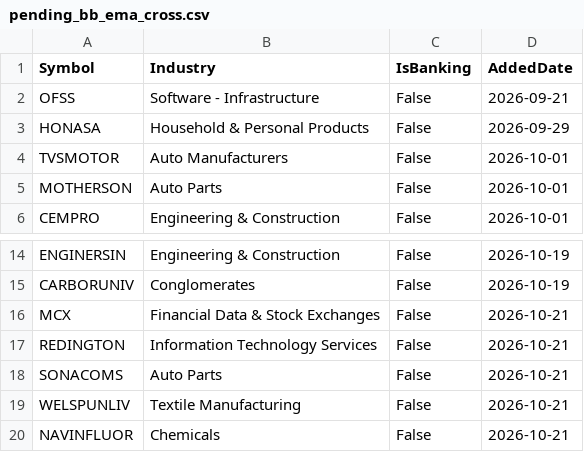
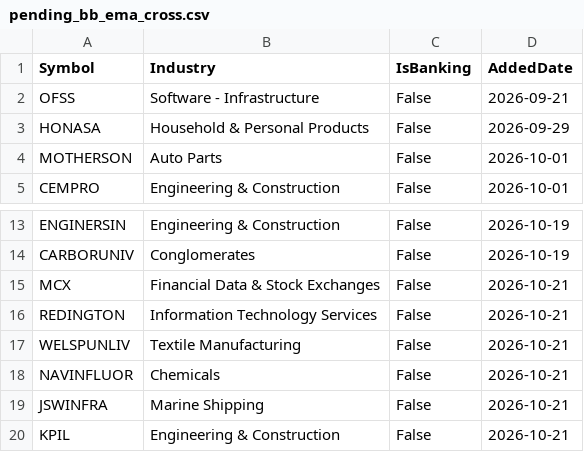
Before and after one commit to finnyrajmann/nse-bb_ema_cross, a CSV file: data/pending_bb_ema_cross.csv, drawn as a sheet; only a part is shown, gaps mark what is left out; the shorter side is filled out with more unchanged rows; the diff names each change by its address in the sheet, - before the commit and + after, or states it on an @@ line.

Commit message:
Auto-update — 2026-10-28

```diff
--- a/data/pending_bb_ema_cross.csv
+++ b/data/pending_bb_ema_cross.csv
-row 4: TVSMOTOR | Auto Manufacturers | False | 2026-10-01
-row 18: SONACOMS | Auto Parts | False | 2026-10-21
```
